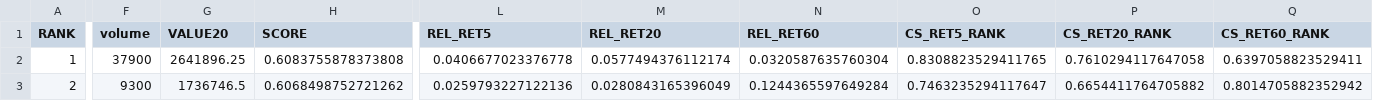
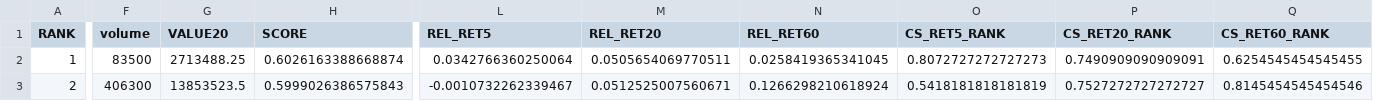
Before and after one commit to karenmanucian1-commits/TOP_5_CO_PHIEU_GPT, a CSV file: TOP5_V2_HISTORY.csv, drawn as a sheet; only a part is shown, gaps mark what is left out; the diff covers the shown part only; the diff names each change by its address in the sheet, - before the commit and + after, or states it on an @@ line.

Commit message:
Update TOP5 history

```diff
--- a/TOP5_V2_HISTORY.csv
+++ b/TOP5_V2_HISTORY.csv
-F2 (volume): 37900
+F2 (volume): 83500
-G2 (VALUE20): 2641896.25
+G2 (VALUE20): 2713488.25
-H2 (SCORE): 0.6083755878373808
+H2 (SCORE): 0.6026163388668874
-L2 (REL_RET5): 0.0406677023376778
+L2 (REL_RET5): 0.0342766360250064
-M2 (REL_RET20): 0.0577494376112174
+M2 (REL_RET20): 0.0505654069770511
-N2 (REL_RET60): 0.0320587635760304
+N2 (REL_RET60): 0.0258419365341045
-O2 (CS_RET5_RANK): 0.8308823529411765
+O2 (CS_RET5_RANK): 0.8072727272727273
-P2 (CS_RET20_RANK): 0.7610294117647058
+P2 (CS_RET20_RANK): 0.7490909090909091
-Q2 (CS_RET60_RANK): 0.6397058823529411
+Q2 (CS_RET60_RANK): 0.6254545454545455
-F3 (volume): 9300
+F3 (volume): 406300
-G3 (VALUE20): 1736746.5
+G3 (VALUE20): 13853523.5
-H3 (SCORE): 0.6068498752721262
+H3 (SCORE): 0.5999026386575843
-L3 (REL_RET5): 0.0259793227122136
+L3 (REL_RET5): -0.0010732262339467
-M3 (REL_RET20): 0.0280843165396049
+M3 (REL_RET20): 0.0512525007560671
-N3 (REL_RET60): 0.1244365597649284
+N3 (REL_RET60): 0.1266298210618924
-O3 (CS_RET5_RANK): 0.7463235294117647
+O3 (CS_RET5_RANK): 0.5418181818181819
-P3 (CS_RET20_RANK): 0.6654411764705882
+P3 (CS_RET20_RANK): 0.7527272727272727
-Q3 (CS_RET60_RANK): 0.8014705882352942
+Q3 (CS_RET60_RANK): 0.8145454545454546
```
Also changed, not shown: 64 edited cells elsewhere in this file.
